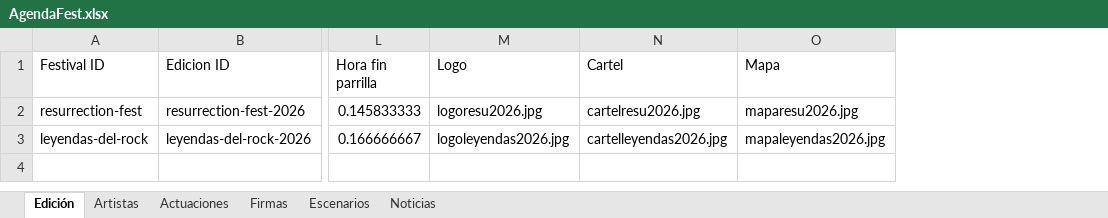
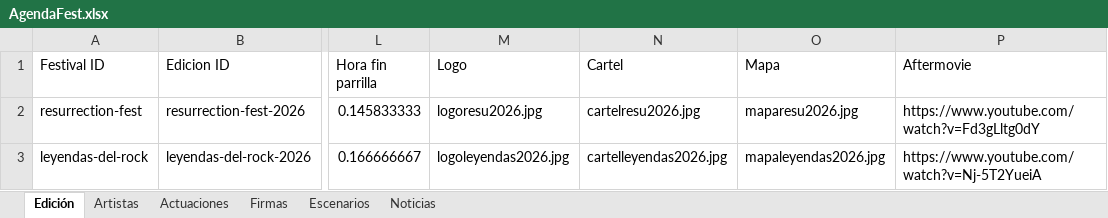
Before and after one commit to joseafd/agendafest, an Excel workbook: AgendaFest.xlsx, sheet Edición, drawn as a sheet; only a part is shown, gaps mark what is left out; values as stored, in another font and other column widths than the file's, no borders; the diff names each change by its address in the sheet, - before the commit and + after, or states it on an @@ line.

Commit message:
Feature: Implement autoplaying background aftermovie video on festival home screen

```diff
--- a/AgendaFest.xlsx (sheet Edición)
+++ b/AgendaFest.xlsx (sheet Edición)
+column P (Aftermovie), rows 2-3: https://www.youtube.com/watch?v=Fd3gLltg0dY | https://www.youtube.com/watch?v=Nj-5T2YueiA
```
Also changed, not shown: 3 other files.
